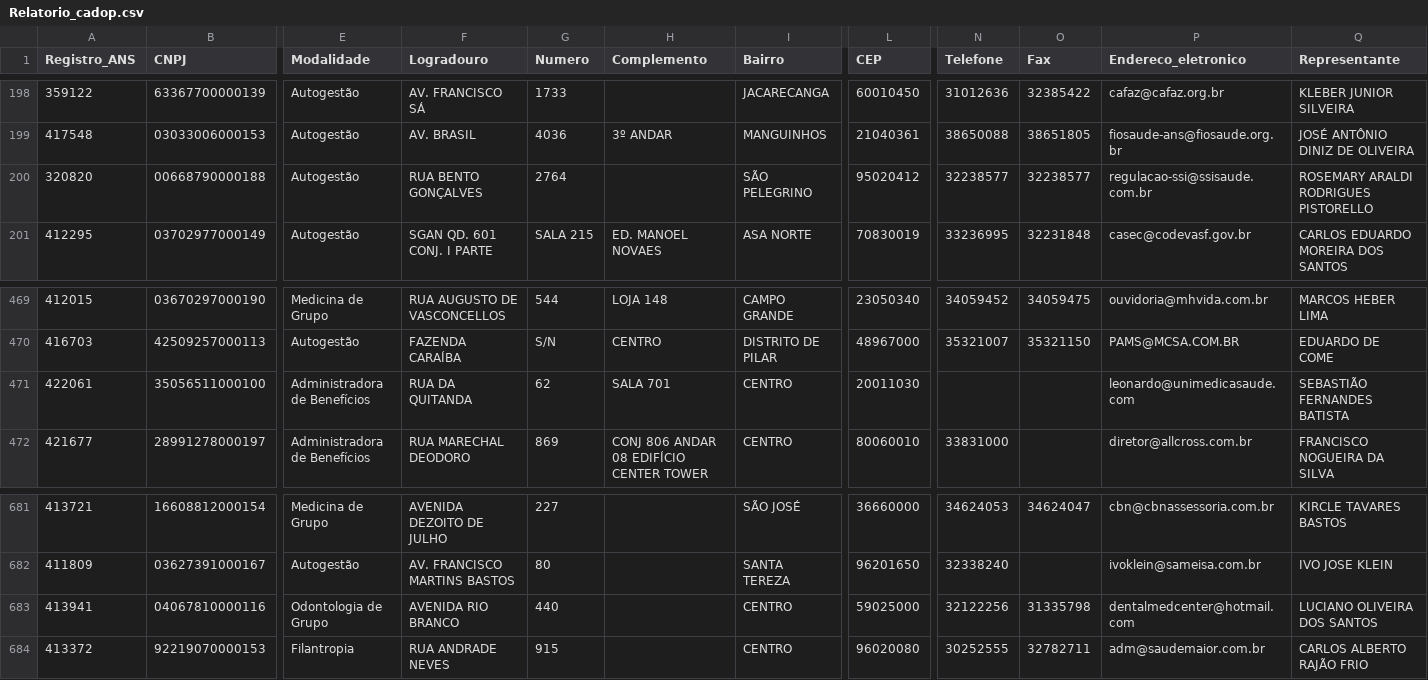
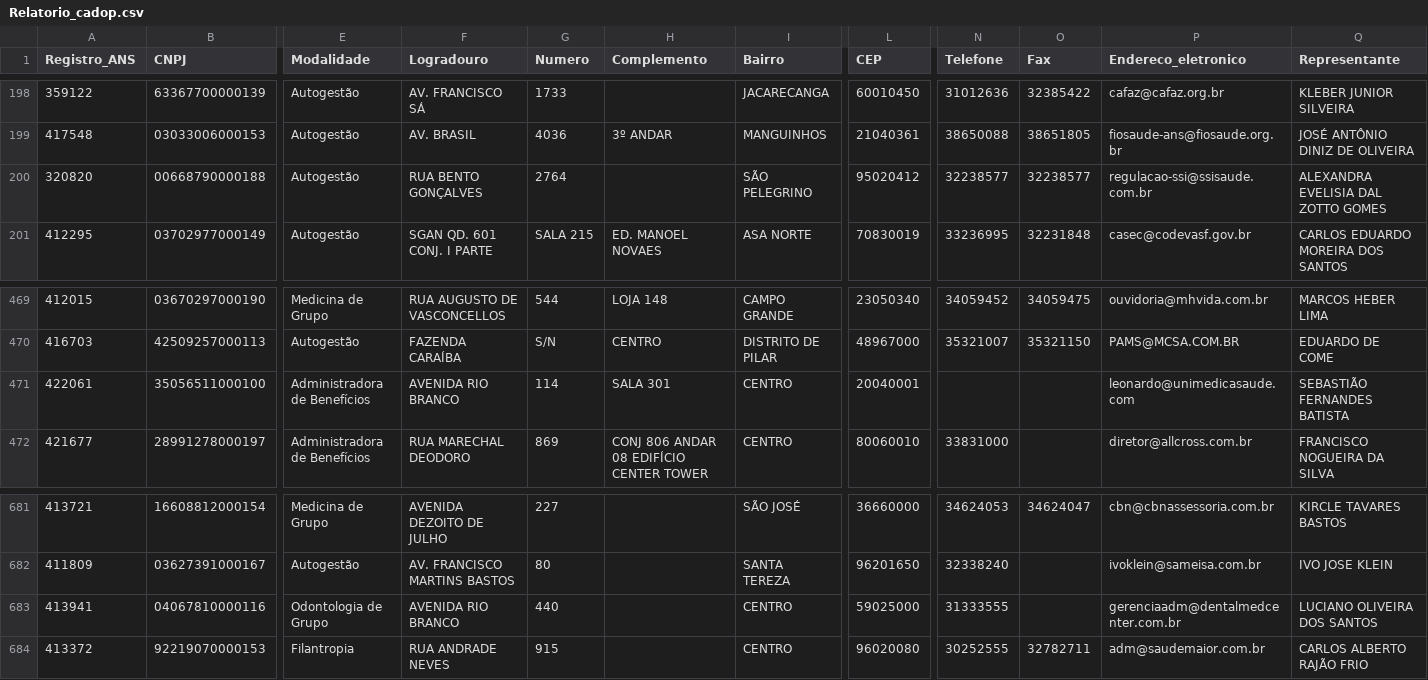
Before and after one commit to lucasvinip/intuitivecare-teste, a CSV file: anexos/dados_ans/Relatorio_cadop.csv, drawn as a sheet; only a part is shown, gaps mark what is left out; the diff names each change by its address in the sheet, - before the commit and + after, or states it on an @@ line.

```diff
--- a/anexos/dados_ans/Relatorio_cadop.csv
+++ b/anexos/dados_ans/Relatorio_cadop.csv
-Q200 (Representante): ROSEMARY ARALDI RODRIGUES PISTORELLO
+Q200 (Representante): ALEXANDRA EVELISIA DAL ZOTTO GOMES
-F471 (Logradouro): RUA DA QUITANDA
+F471 (Logradouro): AVENIDA RIO BRANCO
-G471 (Numero): 62
+G471 (Numero): 114
-H471 (Complemento): SALA 701
+H471 (Complemento): SALA 301
-L471 (CEP): 20011030
+L471 (CEP): 20040001
-N683 (Telefone): 32122256
+N683 (Telefone): 31333555
-O683 (Fax): 31335798
+O683 (Fax): (empty)
-P683 (Endereco_eletronico): dentalmedcenter@hotmail.com
+P683 (Endereco_eletronico): gerenciaadm@dentalmedcenter.com.br
```
Also changed, not shown: 25 other files.
